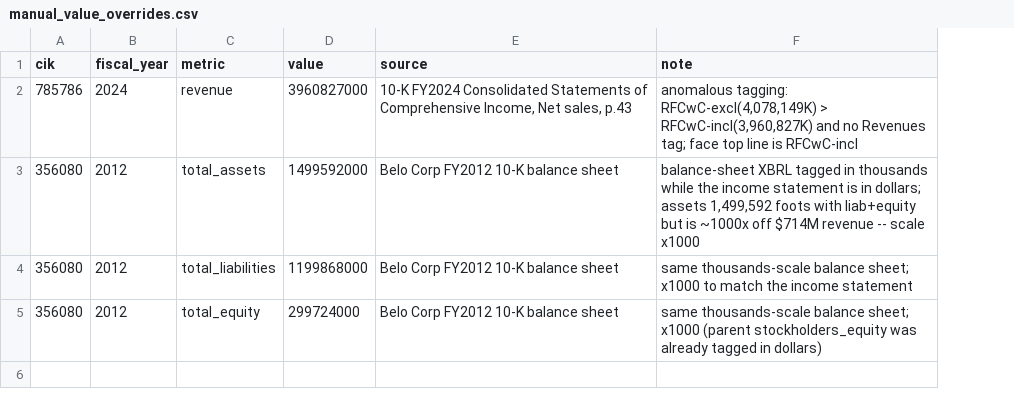
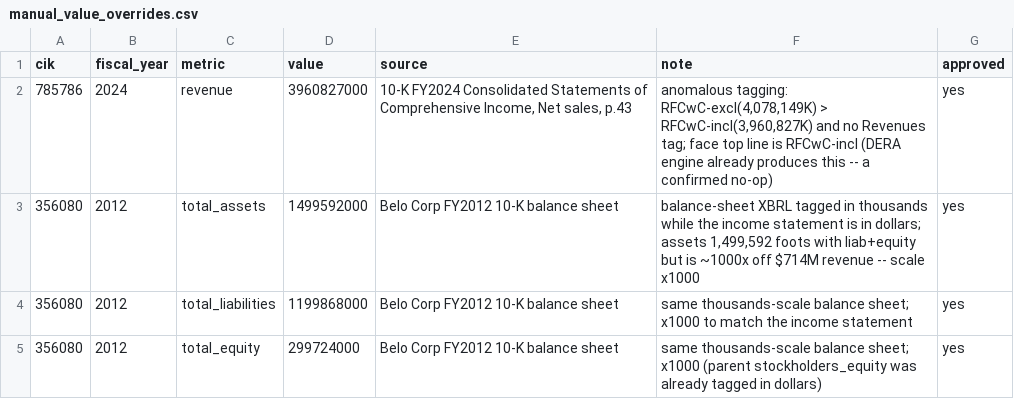
Before and after one commit to awikstrom93-gif/Claude, a CSV file: manual_value_overrides.csv, drawn as a sheet; the diff names each change by its address in the sheet, - before the commit and + after, or states it on an @@ line.

```diff
--- a/manual_value_overrides.csv
+++ b/manual_value_overrides.csv
+column G (approved), rows 2-5: all yes
-F2 (note): …is RFCwC-incl
+F2 (note): …is RFCwC-incl (DERA engine already produces this -- a confirmed no-op)
```
Also changed, not shown: 1 other file.
